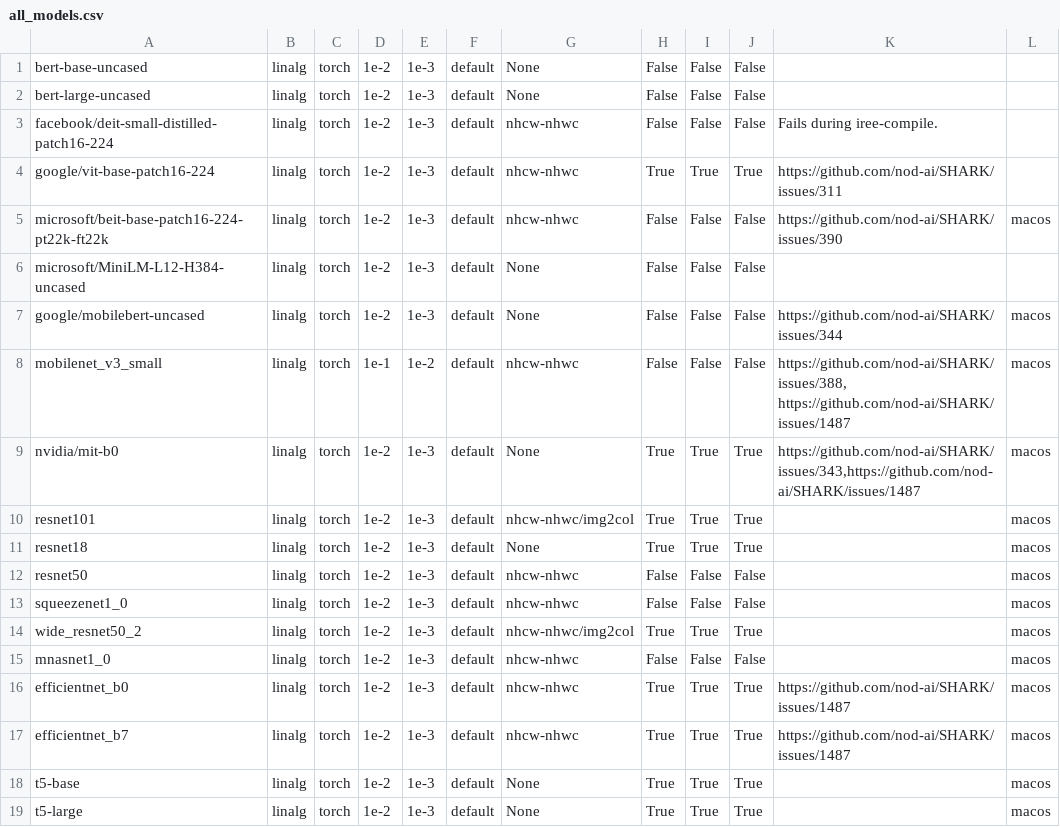
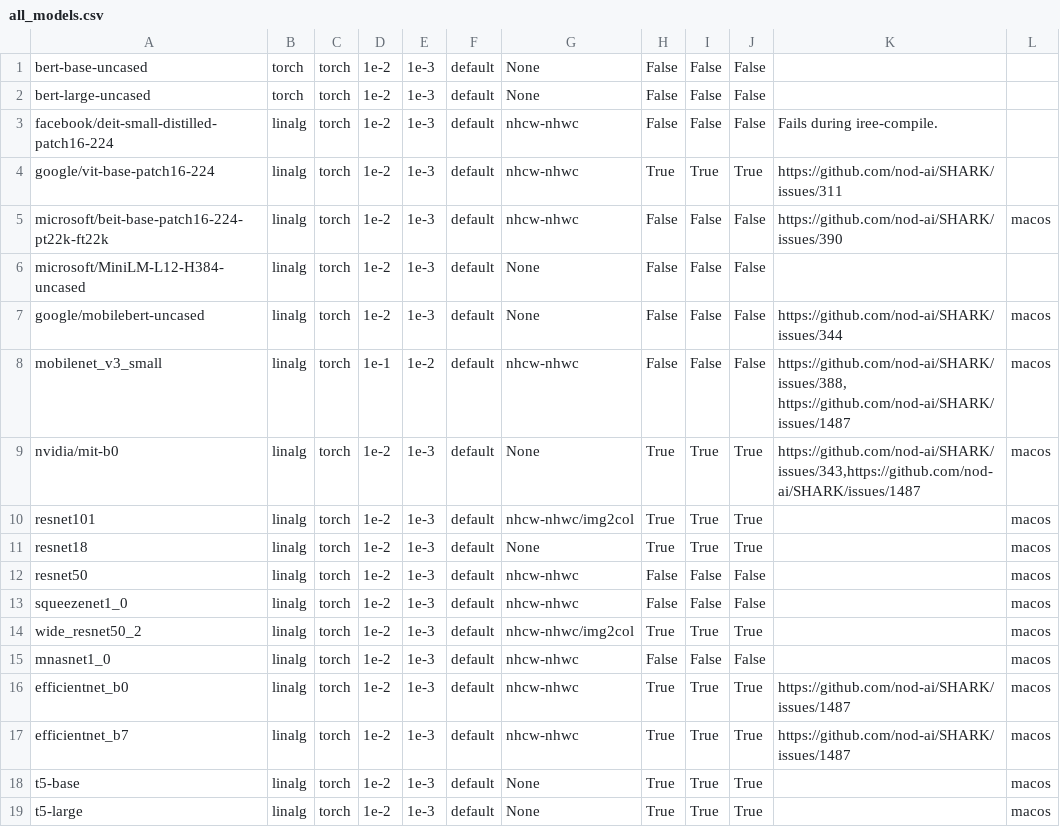
Before and after one commit to nod-ai/SHARK-Studio, a CSV file: tank/all_models.csv, drawn as a sheet.

```diff
--- a/tank/all_models.csv
+++ b/tank/all_models.csv
@@ -1,3 +1,3 @@
-bert-base-uncased,linalg,torch,1e-2,1e-3,default,None,False,False,False,"",""
-bert-large-uncased,linalg,torch,1e-2,1e-3,default,None,False,False,False,"",""
+bert-base-uncased,torch,torch,1e-2,1e-3,default,None,False,False,False,"",""
+bert-large-uncased,torch,torch,1e-2,1e-3,default,None,False,False,False,"",""
 facebook/deit-small-distilled-patch16-224,linalg,torch,1e-2,1e-3,default,nhcw-nhwc,False,False,False,"Fails during iree-compile.",""
```
Also changed, not shown: tank/torch_model_list.csv, 4 other files.
